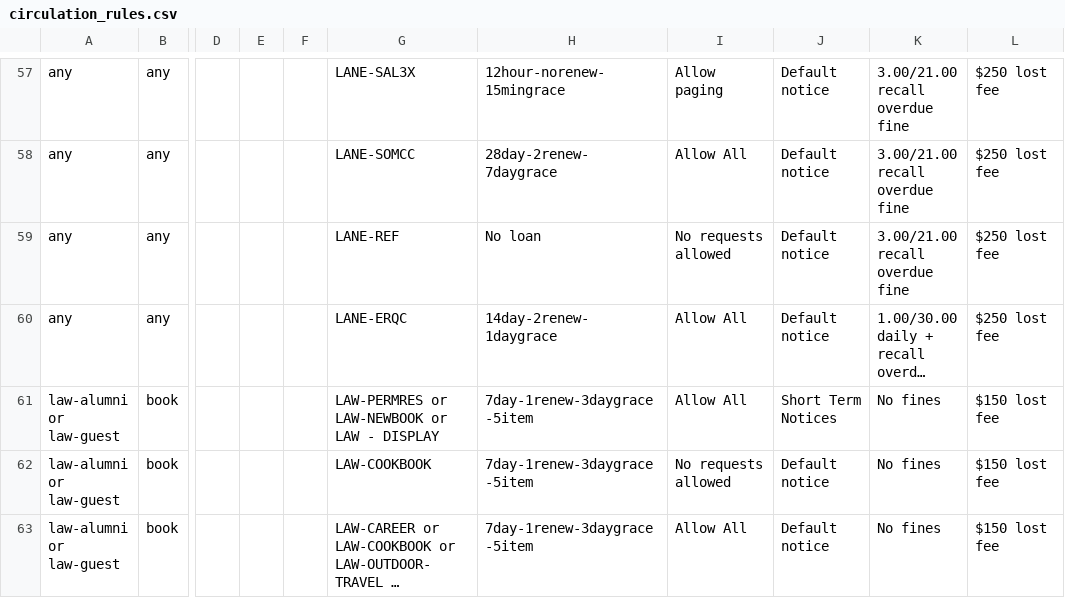
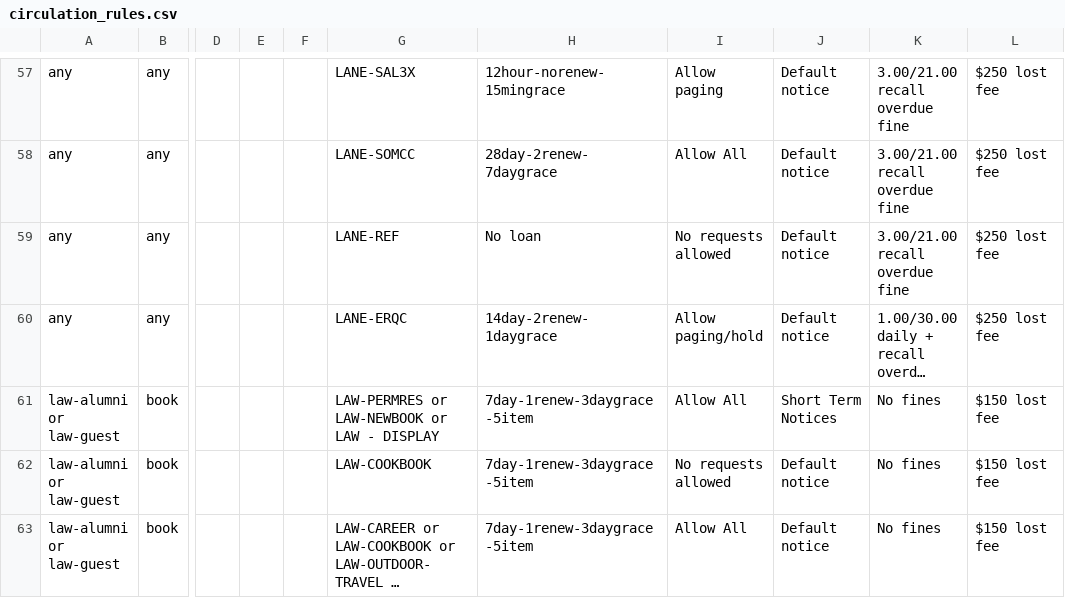
Before and after one commit to sul-dlss/sul-requests, a CSV file: config/folio/prod/circulation_rules.csv, drawn as a sheet; only a part is shown, gaps mark what is left out; long unchanged cells end in …; the diff names each change by its address in the sheet, - before the commit and + after, or states it on an @@ line.

Commit message:
Update FOLIO types

```diff
--- a/config/folio/prod/circulation_rules.csv
+++ b/config/folio/prod/circulation_rules.csv
-I60: Allow All
+I60: Allow paging/hold
```
Also changed, not shown: 1 other file.
